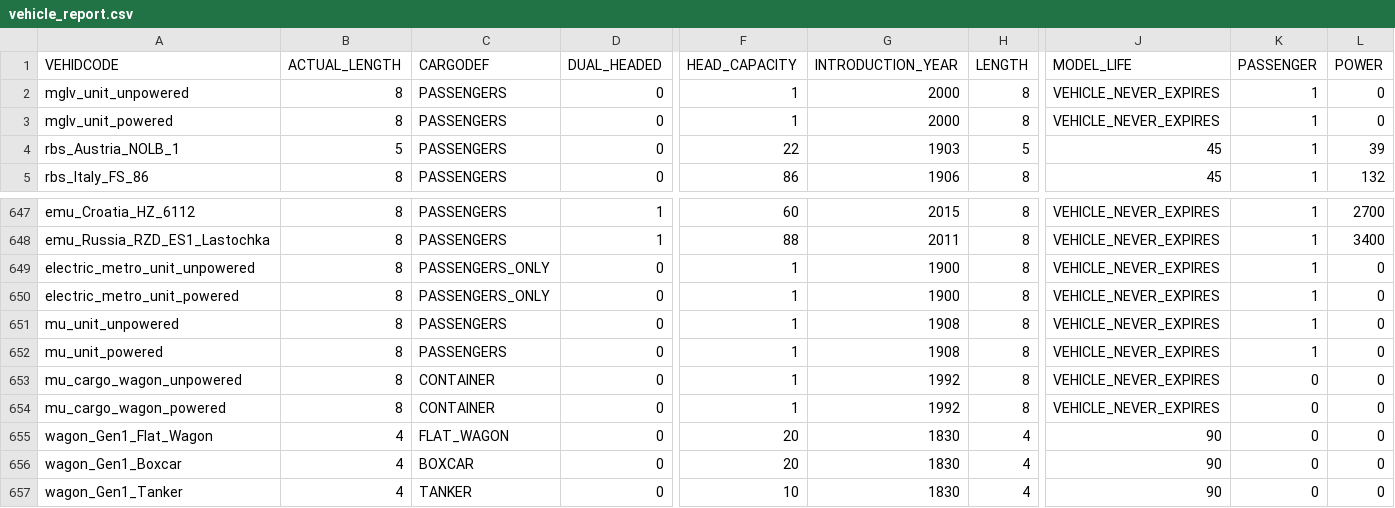
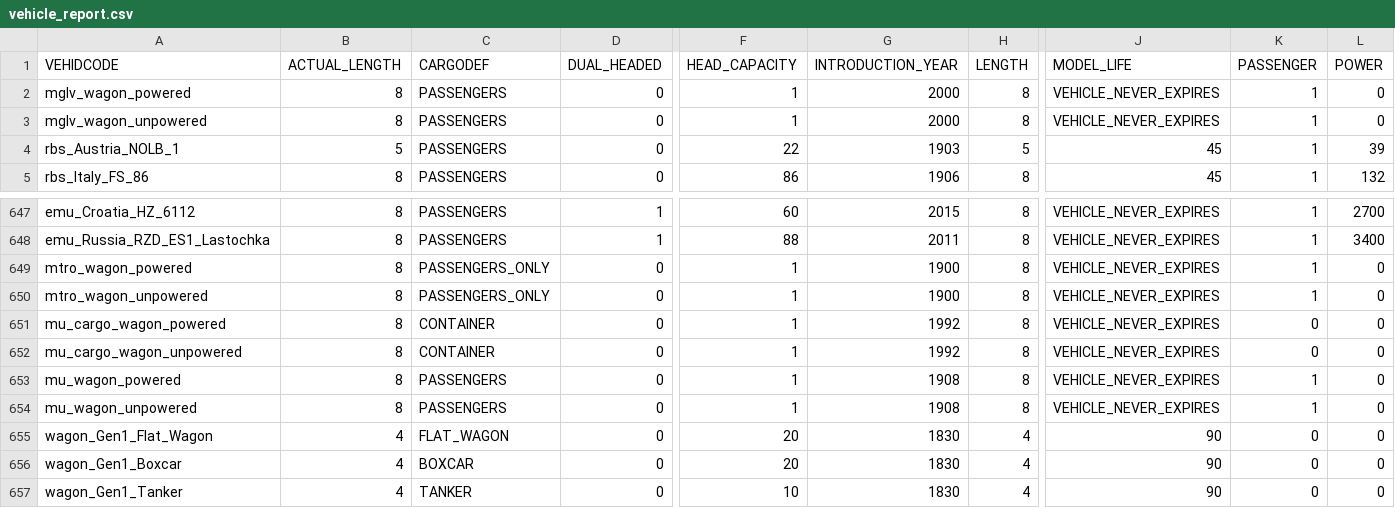
Before and after one commit to nemethviktor/2ccts_revival, a CSV file: tools/vehicle_report.csv, drawn as a sheet; only a part is shown, gaps mark what is left out; removed rows and columns are numbered as before the commit, all else as after; rows hold the shown columns only; the diff names each change by its address in the sheet, - before the commit and + after, or states it on an @@ line.

Commit message:
Undo file renames ref unit/wagon logic

```diff
--- a/tools/vehicle_report.csv
+++ b/tools/vehicle_report.csv
-A2 (VEHIDCODE): mglv_unit_unpowered
+A2 (VEHIDCODE): mglv_wagon_powered
-A3 (VEHIDCODE): mglv_unit_powered
+A3 (VEHIDCODE): mglv_wagon_unpowered
-A649 (VEHIDCODE): electric_metro_unit_unpowered
+A649 (VEHIDCODE): mtro_wagon_powered
-A650 (VEHIDCODE): electric_metro_unit_powered
+A650 (VEHIDCODE): mtro_wagon_unpowered
-row 651: mu_unit_unpowered | 8 | PASSENGERS | 0 | 1 | 1908 | 8 | VEHICLE_NEVER_EXPIRES | 1 | 0
-A651 (VEHIDCODE): mu_unit_powered
+A651 (VEHIDCODE): mu_cargo_wagon_powered
-C651 (CARGODEF): PASSENGERS
+C651 (CARGODEF): CONTAINER
-G651 (INTRODUCTION_YEAR): 1908
+G651 (INTRODUCTION_YEAR): 1992
-K651 (PASSENGER): 1
+K651 (PASSENGER): 0
-A653 (VEHIDCODE): mu_cargo_wagon_powered
+A653 (VEHIDCODE): mu_wagon_powered
-C653 (CARGODEF): CONTAINER
+C653 (CARGODEF): PASSENGERS
-G653 (INTRODUCTION_YEAR): 1992
+G653 (INTRODUCTION_YEAR): 1908
-K653 (PASSENGER): 0
+K653 (PASSENGER): 1
+row 654: mu_wagon_unpowered | 8 | PASSENGERS | 0 | 1 | 1908 | 8 | VEHICLE_NEVER_EXPIRES | 1 | 0
```
Also changed, not shown: 30 other files.
